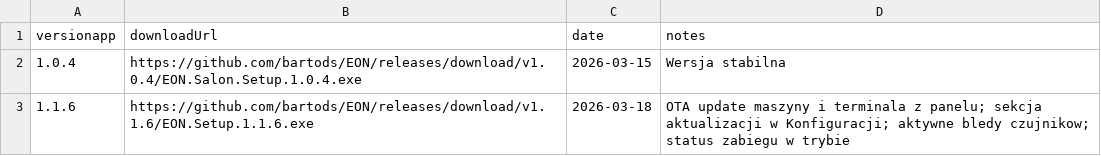
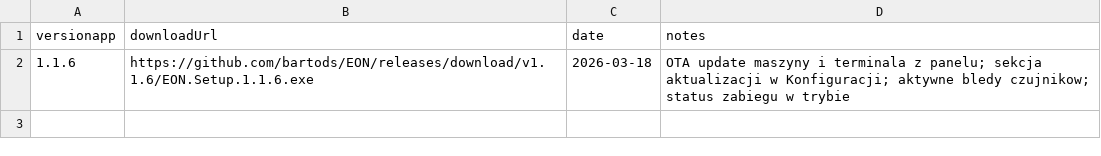
Before and after one commit to bartods/EON, a CSV file: app/versionapp.csv, drawn as a sheet; the diff names each change by its address in the sheet, - before the commit and + after, or states it on an @@ line.

Commit message:
Update versionapp.csv

```diff
--- a/app/versionapp.csv
+++ b/app/versionapp.csv
-row 2: 1.0.4 | https://github.com/bartods/EON/releases/download/v1.0.4/EON.Salon.Setup.1.0.4.exe | 2026-03-15 | Wersja stabilna
```
